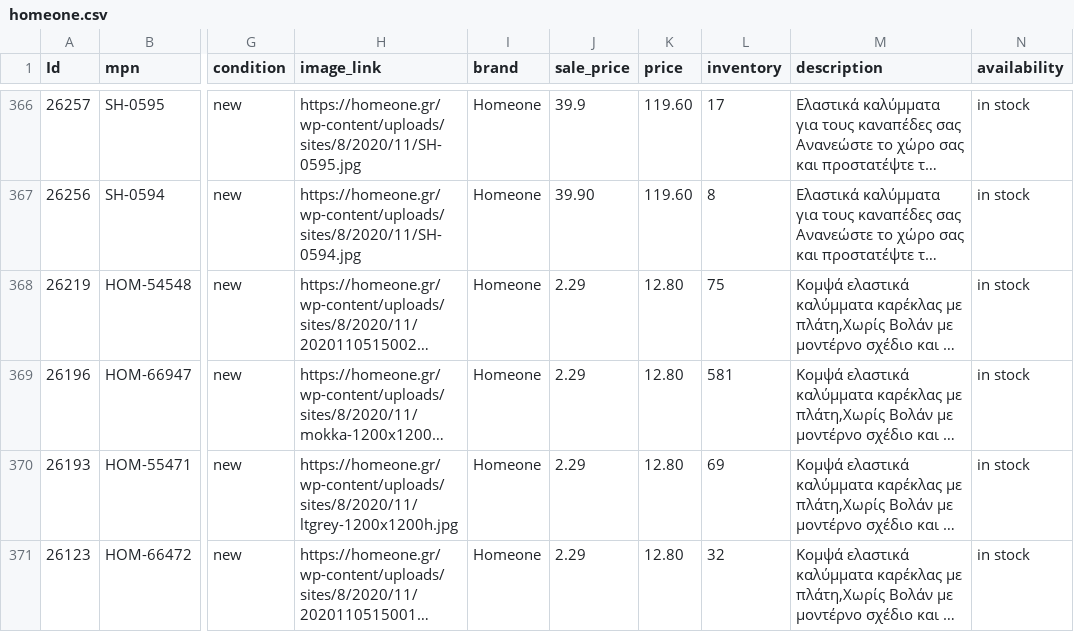
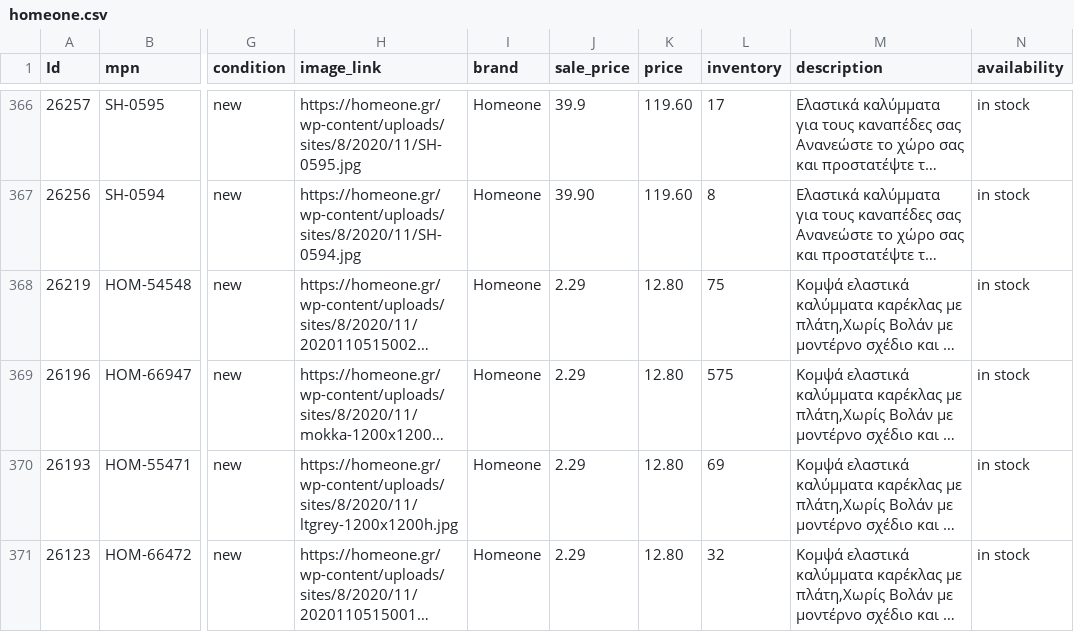
Before and after one commit to gntouts/jsdelivr, a CSV file: facefeed/homeone.csv, drawn as a sheet; only a part is shown, gaps mark what is left out; long unchanged cells end in …; the diff names each change by its address in the sheet, - before the commit and + after, or states it on an @@ line.

Commit message:
catalog.py | 24/02/21 22:12 Automated update

```diff
--- a/facefeed/homeone.csv
+++ b/facefeed/homeone.csv
-L369 (inventory): 581
+L369 (inventory): 575
```
